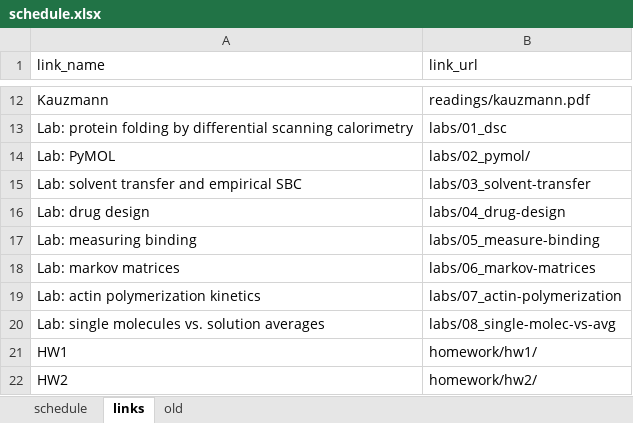
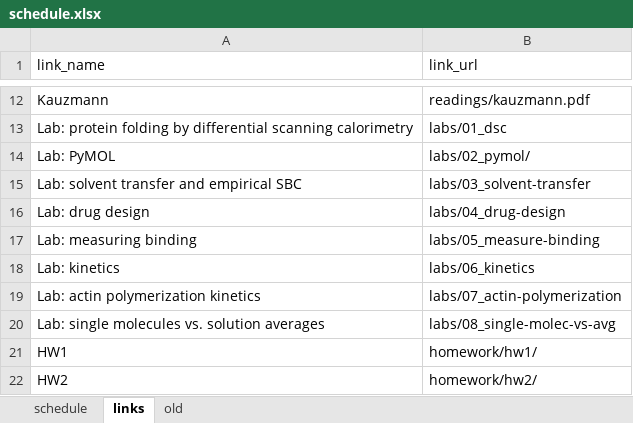
Before and after one commit to harmsm/physical-biochemistry, an Excel workbook: dev/schedule.xlsx, sheet links, drawn as a sheet; only a part is shown, gaps mark what is left out; values as stored, in another font and other column widths than the file's, no borders; removed rows and columns are numbered as before the commit, all else as after; the diff names each change by its address in the sheet, - before the commit and + after, or states it on an @@ line.

Commit message:
upding schedule

```diff
--- a/dev/schedule.xlsx (sheet links)
+++ b/dev/schedule.xlsx (sheet links)
-row 18: Lab: markov matrices | labs/06_markov-matrices
+row 18: Lab: kinetics | labs/06_kinetics
```
Also changed, not shown: sheet schedule, 1 other file.
